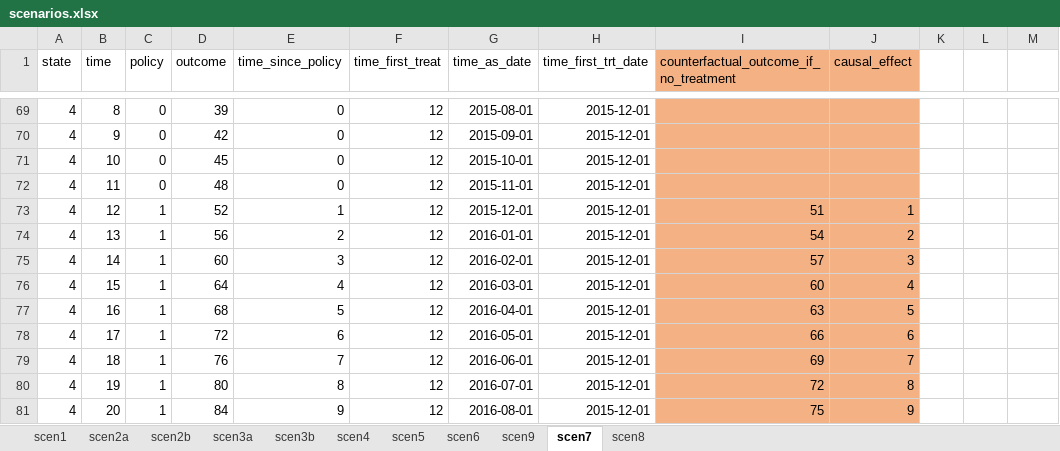
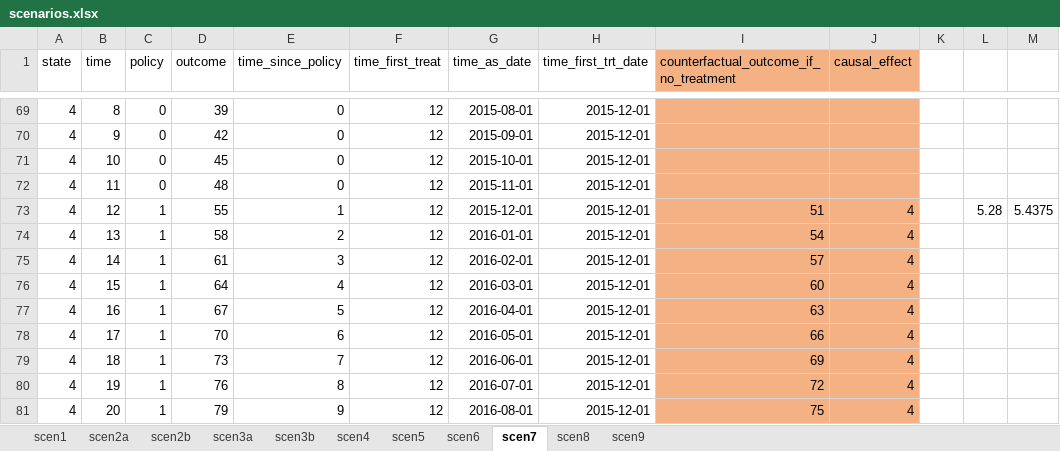
Before and after one commit to corinne-riddell/Guide-to-DID-estimators, an Excel workbook: data/scenarios.xlsx, sheet scen7, drawn as a sheet; only a part is shown, gaps mark what is left out; values as stored, in another font and other column widths than the file's, no borders; charts and pictures not drawn; the diff covers the shown part only; the diff names each change by its address in the sheet, - before the commit and + after, or states it on an @@ line.

Commit message:
updated xls sheet labels

```diff
--- a/data/scenarios.xlsx (sheet scen7)
+++ b/data/scenarios.xlsx (sheet scen7)
@@ sheet tab order changed: scen1 | scen2a | scen2b | scen3a | scen3b | scen4 | scen5 | scen6 | scen7 | scen8 | scen9 @@
-D73 (outcome): 52
+D73 (outcome): 55
-J73 (causal_effect): 1
+J73 (causal_effect): 4
-L73: (empty)
+L73: 5.28
-M73: (empty)
+M73: 5.4375
-D74 (outcome): 56
+D74 (outcome): 58
-J74 (causal_effect): 2
+J74 (causal_effect): 4
-D75 (outcome): 60
+D75 (outcome): 61
-J75 (causal_effect): 3
+J75 (causal_effect): 4
-D77 (outcome): 68
+D77 (outcome): 67
-J77 (causal_effect): 5
+J77 (causal_effect): 4
-D78 (outcome): 72
+D78 (outcome): 70
-J78 (causal_effect): 6
+J78 (causal_effect): 4
-D79 (outcome): 76
+D79 (outcome): 73
-J79 (causal_effect): 7
+J79 (causal_effect): 4
-D80 (outcome): 80
+D80 (outcome): 76
-J80 (causal_effect): 8
+J80 (causal_effect): 4
-D81 (outcome): 84
+D81 (outcome): 79
-J81 (causal_effect): 9
+J81 (causal_effect): 4
```
Also changed, not shown: 32 edited cells elsewhere in this sheet, sheet scen8, sheet scen9, formulas that keep their value.
